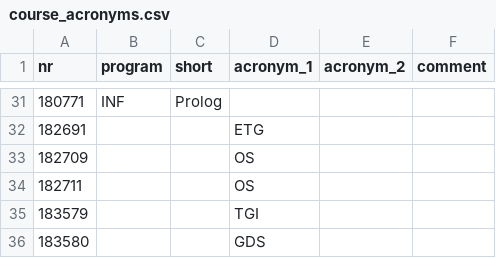
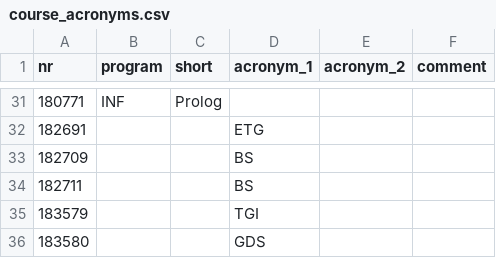
Before and after one commit to NerLOR/tucal, a CSV file: data/course_acronyms.csv, drawn as a sheet; only a part is shown, gaps mark what is left out.

Commit message:
Rename OS to BS

```diff
--- a/data/course_acronyms.csv
+++ b/data/course_acronyms.csv
@@ -32,4 +32,4 @@ nr,program,short,acronym_1,acronym_2,comment
 182691,,,ETG,,
-182709,,,OS,,
-182711,,,OS,,
+182709,,,BS,,
+182711,,,BS,,
 183579,,,TGI,,
```
